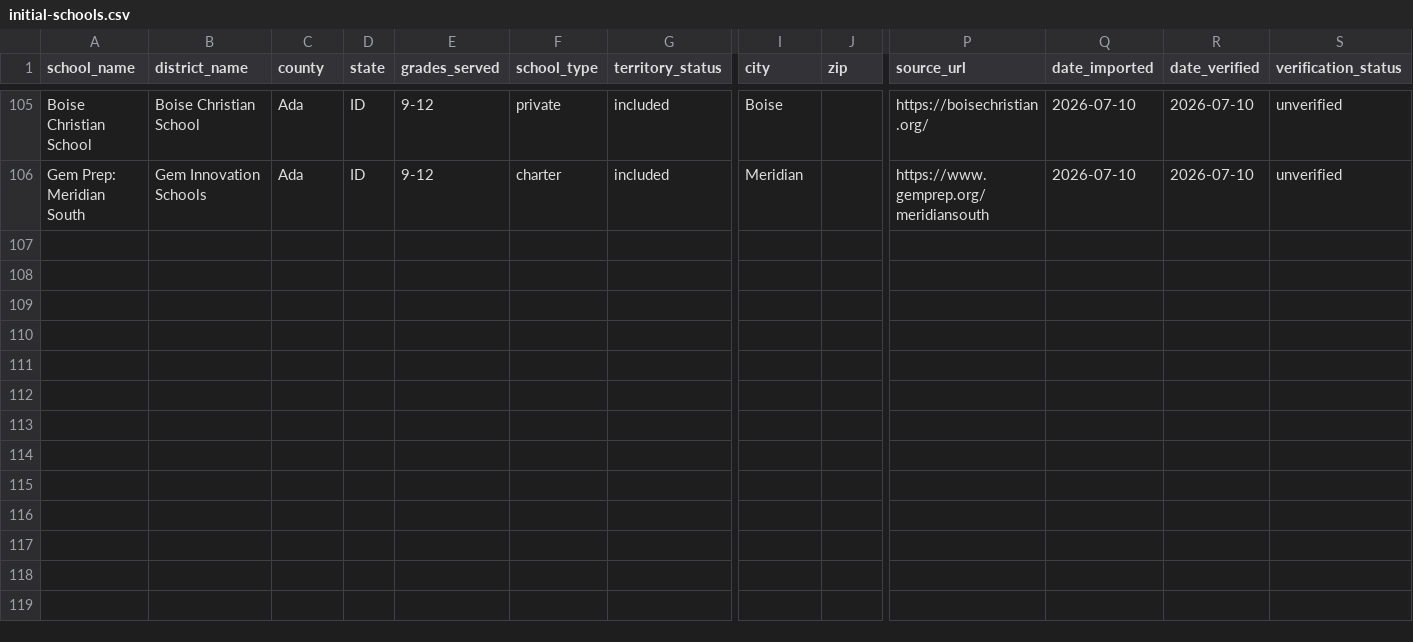
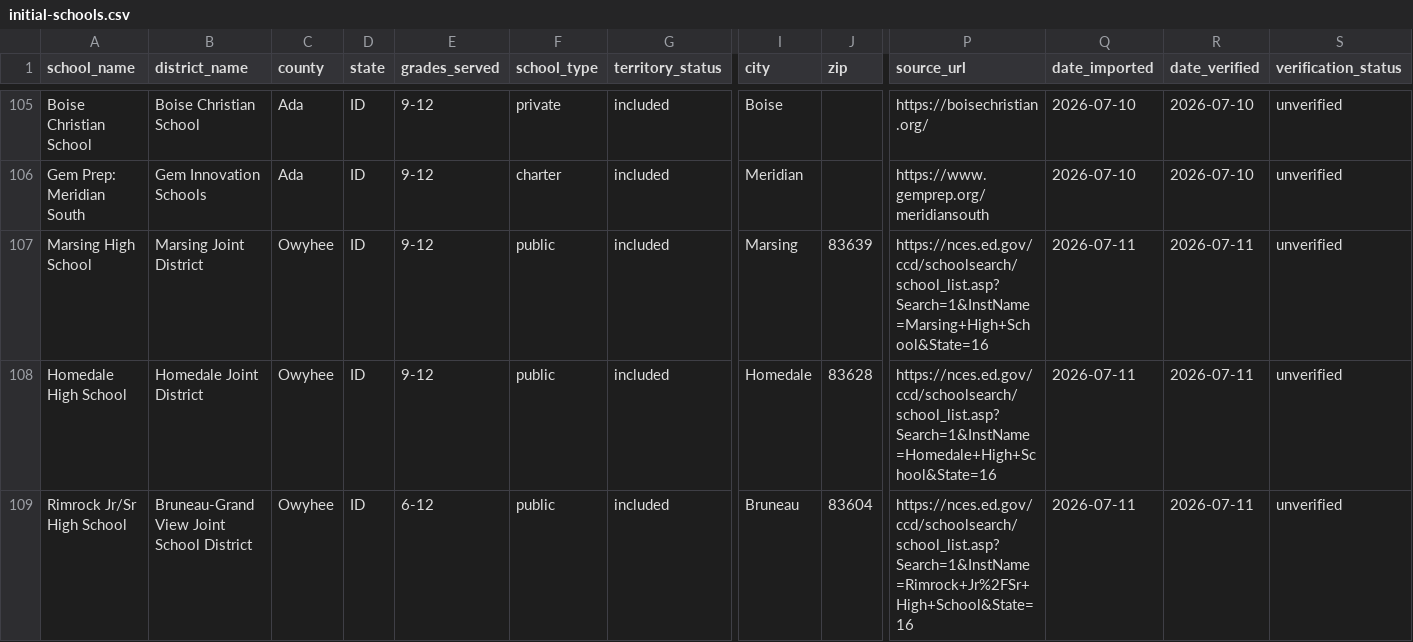
Before and after one commit to aaronkingcreative/lincoln-tech-territory-crm, a CSV file: data/initial-schools.csv, drawn as a sheet; only a part is shown, gaps mark what is left out; rows hold the shown columns only; the diff names each change by its address in the sheet, - before the commit and + after, or states it on an @@ line.

Commit message:
Add Owyhee County territory baseline

```diff
--- a/data/initial-schools.csv
+++ b/data/initial-schools.csv
+row 107: Marsing High School | Marsing Joint District | Owyhee | ID | 9-12 | public | included | Marsing | 83639 | https://nces.ed.gov/ccd/schoolsearch/school_list.asp?Search=1&InstName=Marsing+High+School&State=16 | 2026-07-11 | 2026-07-11 | unverified
+row 108: Homedale High School | Homedale Joint District | Owyhee | ID | 9-12 | public | included | Homedale | 83628 | https://nces.ed.gov/ccd/schoolsearch/school_list.asp?Search=1&InstName=Homedale+High+School&State=16 | 2026-07-11 | 2026-07-11 | unverified
+row 109: Rimrock Jr/Sr High School | Bruneau-Grand View Joint School District | Owyhee | ID | 6-12 | public | included | Bruneau | 83604 | https://nces.ed.gov/ccd/schoolsearch/school_list.asp?Search=1&InstName=Rimrock+Jr%2FSr+High+School&State=16 | 2026-07-11 | 2026-07-11 | unverified
```
Also changed, not shown: data/territory-schools.csv, 5 other files.
